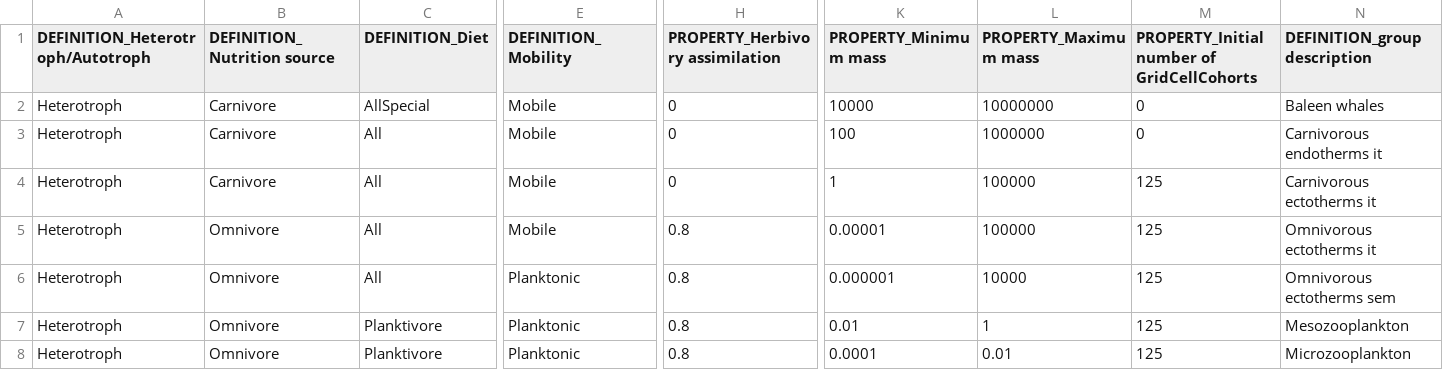
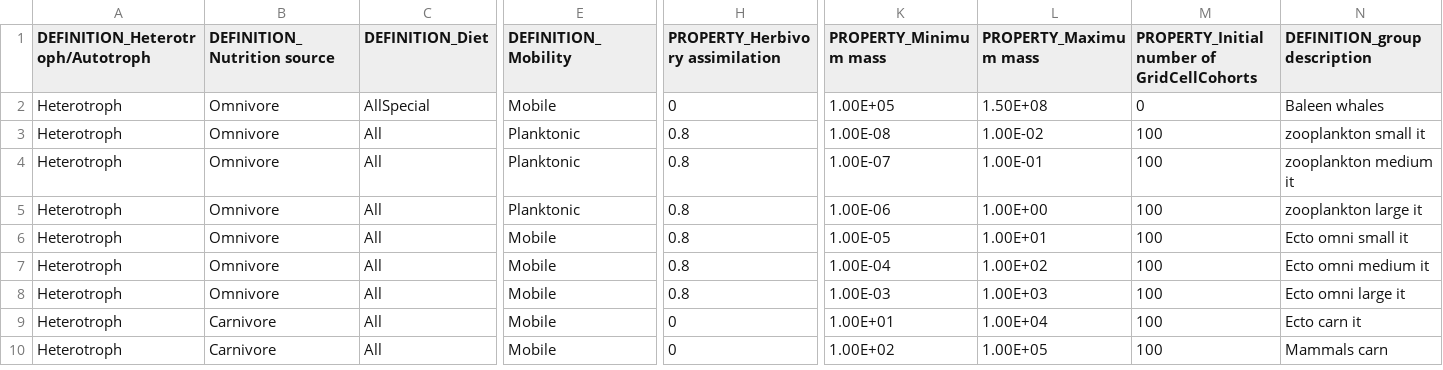
Before and after one commit to mattgoldklang/C-sharp-version-of-Madingley, a CSV file: Madingley/input/Model setup/Ecological Definition Files/CohortFunctionalGroupDefinitions.csv, drawn as a sheet; only a part is shown, gaps mark what is left out; rows hold the shown columns only; the diff covers the shown part only; the diff names each change by its address in the sheet, - before the commit and + after, or states it on an @@ line.

Commit message:
New size based herbivory

```diff
--- a/Madingley/input/Model setup/Ecological Definition Files/CohortFunctionalGroupDefinitions.csv
+++ b/Madingley/input/Model setup/Ecological Definition Files/CohortFunctionalGroupDefinitions.csv
-B2:B4 (DEFINITION_Nutrition source): Carnivore
+B2:B4 (DEFINITION_Nutrition source): Omnivore
-K2 (PROPERTY_Minimum mass): 10000
+K2 (PROPERTY_Minimum mass): 1.00E+05
-L2 (PROPERTY_Maximum mass): 10000000
+L2 (PROPERTY_Maximum mass): 1.50E+08
-E3:E5 (DEFINITION_Mobility): Mobile
+E3:E5 (DEFINITION_Mobility): Planktonic
-H3:H4 (PROPERTY_Herbivory assimilation): 0
+H3:H4 (PROPERTY_Herbivory assimilation): 0.8
-K3 (PROPERTY_Minimum mass): 100
+K3 (PROPERTY_Minimum mass): 1.00E-08
-L3 (PROPERTY_Maximum mass): 1000000
+L3 (PROPERTY_Maximum mass): 1.00E-02
-M3: 0
+M3: 100
-N3 (DEFINITION_group description): Carnivorous endotherms it
+N3 (DEFINITION_group description): zooplankton small it
-K4 (PROPERTY_Minimum mass): 1
+K4 (PROPERTY_Minimum mass): 1.00E-07
-L4 (PROPERTY_Maximum mass): 100000
+L4 (PROPERTY_Maximum mass): 1.00E-01
-M4:M8: 125
+M4:M8: 100
-N4 (DEFINITION_group description): Carnivorous ectotherms it
+N4 (DEFINITION_group description): zooplankton medium it
-K5 (PROPERTY_Minimum mass): 0.00001
+K5 (PROPERTY_Minimum mass): 1.00E-06
-L5 (PROPERTY_Maximum mass): 100000
+L5 (PROPERTY_Maximum mass): 1.00E+00
-N5 (DEFINITION_group description): Omnivorous ectotherms it
+N5 (DEFINITION_group description): zooplankton large it
-E6:E8 (DEFINITION_Mobility): Planktonic
+E6:E8 (DEFINITION_Mobility): Mobile
-K6 (PROPERTY_Minimum mass): 0.000001
+K6 (PROPERTY_Minimum mass): 1.00E-05
-L6 (PROPERTY_Maximum mass): 10000
+L6 (PROPERTY_Maximum mass): 1.00E+01
-N6 (DEFINITION_group description): Omnivorous ectotherms sem
+N6 (DEFINITION_group description): Ecto omni small it
-C7:C8 (DEFINITION_Diet): Planktivore
+C7:C8 (DEFINITION_Diet): All
-K7 (PROPERTY_Minimum mass): 0.01
+K7 (PROPERTY_Minimum mass): 1.00E-04
-L7 (PROPERTY_Maximum mass): 1
+L7 (PROPERTY_Maximum mass): 1.00E+02
-N7 (DEFINITION_group description): Mesozooplankton
+N7 (DEFINITION_group description): Ecto omni medium it
-K8 (PROPERTY_Minimum mass): 0.0001
+K8 (PROPERTY_Minimum mass): 1.00E-03
-L8 (PROPERTY_Maximum mass): 0.01
+L8 (PROPERTY_Maximum mass): 1.00E+03
-N8 (DEFINITION_group description): Microzooplankton
+N8 (DEFINITION_group description): Ecto omni large it
+row 9: Heterotroph | Carnivore | All | Mobile | 0 | 1.00E+01 | 1.00E+04 | 100 | Ecto carn it
+row 10: Heterotroph | Carnivore | All | Mobile | 0 | 1.00E+02 | 1.00E+05 | 100 | Mammals carn
```
Also changed, not shown: 1 added row and 11 edited cells elsewhere in this file, Madingley/input/Model setup/Ecological Definition Files/EcologicalParameters.csv, Madingley/input/Model setup/Ecological Definition Files/StockFunctionalGroupDefinitions.csv, 17 other files.
